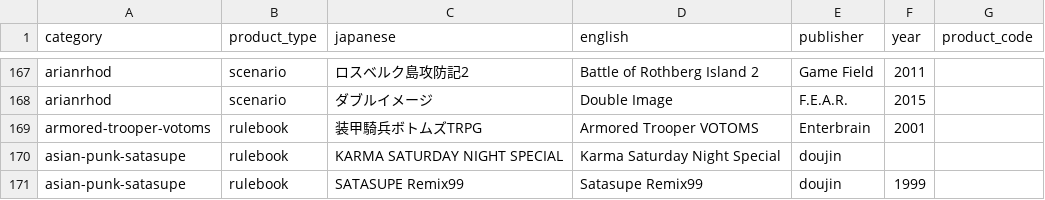
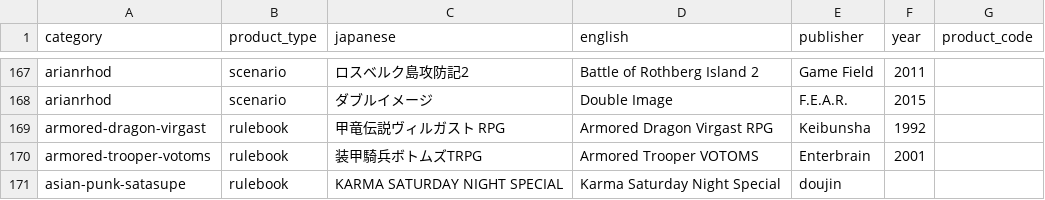
Before and after one commit to weatherspud/japanese-collectors-list, a CSV file: checklist.csv, drawn as a sheet; only a part is shown, gaps mark what is left out; the shorter side is filled out with more unchanged rows.

Commit message:
armored-dragon-virgast

```diff
--- a/checklist.csv
+++ b/checklist.csv
@@ -168,2 +168,3 @@ arianrhod,scenario,ロスベルク島攻防記2,Battle of Rothberg Island 2,Game
 arianrhod,scenario,ダブルイメージ,Double Image,F.E.A.R.,2015,
+armored-dragon-virgast,rulebook,甲竜伝説ヴィルガスト RPG,Armored Dragon Virgast RPG,Keibunsha,1992,
 armored-trooper-votoms,rulebook,装甲騎兵ボトムズTRPG,Armored Trooper VOTOMS,Enterbrain,2001,
```
Also changed, not shown: 4 other files.
